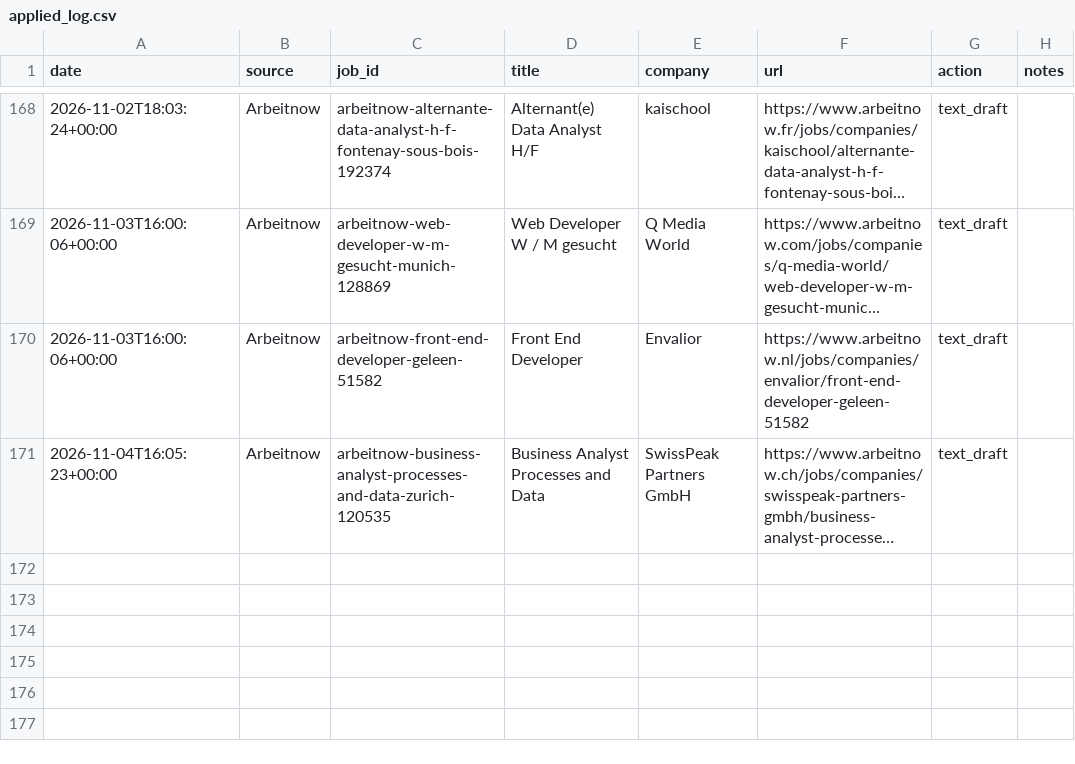
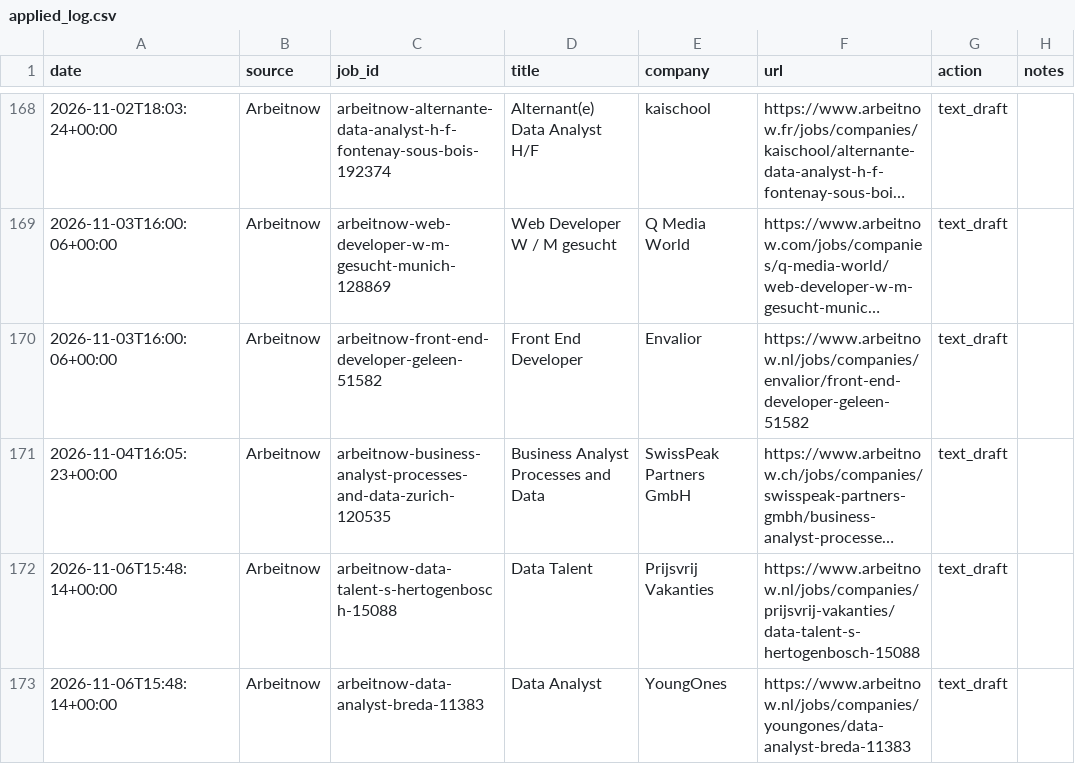
Before and after one commit to Thebright10/job-apply-assistant, a CSV file: applied_log.csv, drawn as a sheet; only a part is shown, gaps mark what is left out; long unchanged cells end in …; the diff names each change by its address in the sheet, - before the commit and + after, or states it on an @@ line.

```diff
--- a/applied_log.csv
+++ b/applied_log.csv
+row 172: 2026-11-06T15:48:14+00:00 | Arbeitnow | arbeitnow-data-talent-s-hertogenbosch-15088 | Data Talent | Prijsvrij Vakanties | https://www.arbeitnow.nl/jobs/companies/prijsvrij-vakanties/data-talent-s-hertogenbosch-15088 | text_draft
+row 173: 2026-11-06T15:48:14+00:00 | Arbeitnow | arbeitnow-data-analyst-breda-11383 | Data Analyst | YoungOnes | https://www.arbeitnow.nl/jobs/companies/youngones/data-analyst-breda-11383 | text_draft
```
Also changed, not shown: 1 other file.
